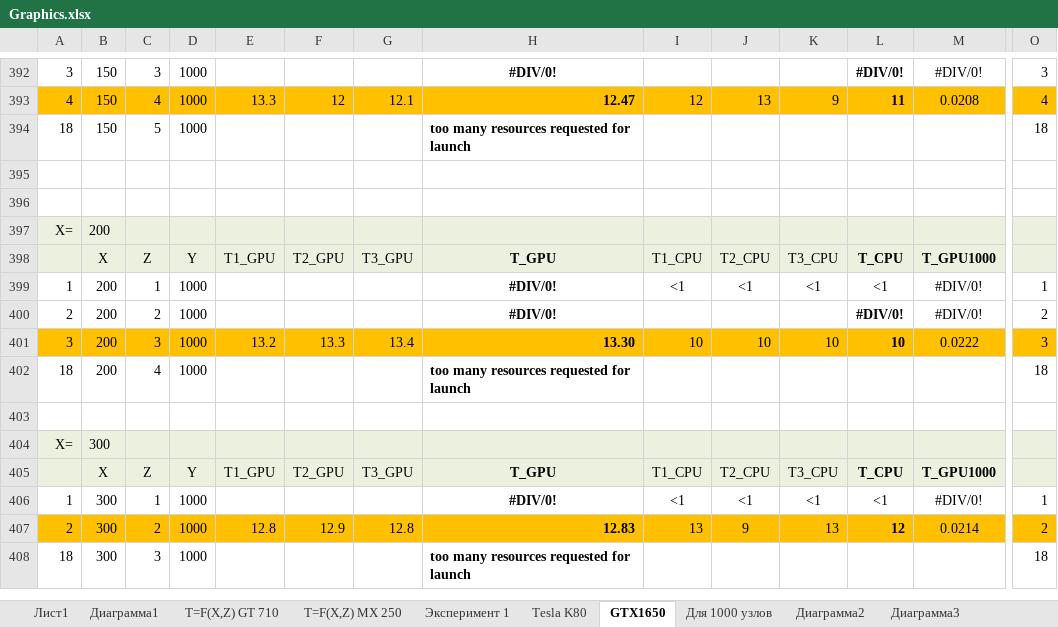
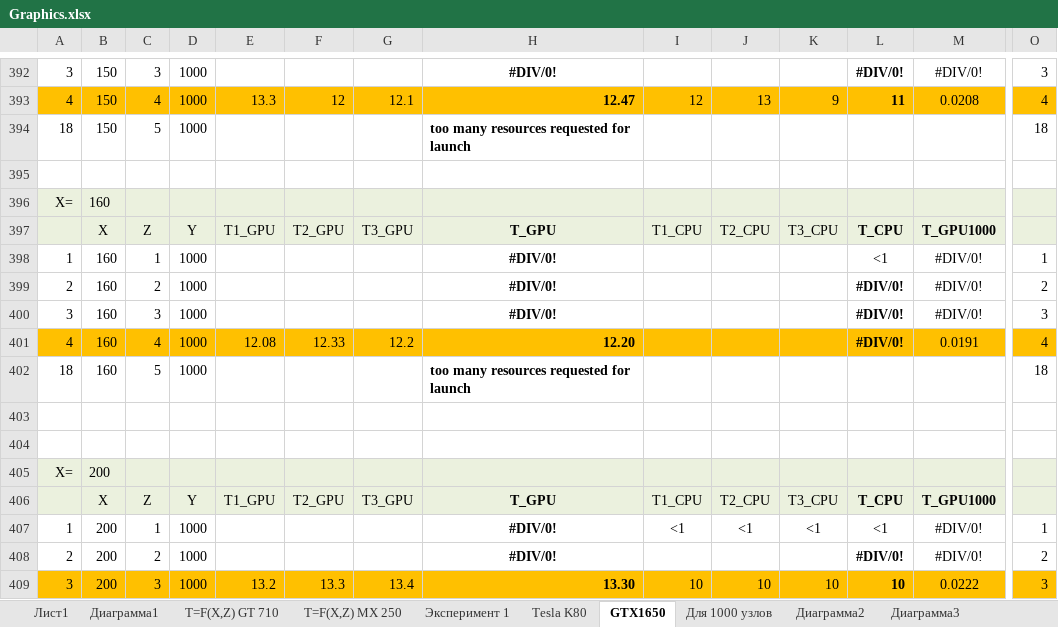
Before and after one commit to LitvinovVN/CudaLearning, an Excel workbook: _09_PtmConvTest/Graphics.xlsx, sheet GTX1650, drawn as a sheet; only a part is shown, gaps mark what is left out; the shorter side is filled out with more unchanged rows; values as stored, in another font and other column widths than the file's, no borders; rows hold the shown columns only; the diff names each change by its address in the sheet, - before the commit and + after, or states it on an @@ line.

Commit message:
270321

```diff
--- a/_09_PtmConvTest/Graphics.xlsx (sheet GTX1650)
+++ b/_09_PtmConvTest/Graphics.xlsx (sheet GTX1650)
+row 396: X= | 160
+row 397:  | X | Z | Y | T1_GPU | T2_GPU | T3_GPU | T_GPU | T1_CPU | T2_CPU | T3_CPU | T_CPU | T_GPU1000
+row 398: 1 | 160 | 1 | 1000 |  |  |  | #DIV/0! |  |  |  | <1 | #DIV/0! | 1
+row 399: 2 | 160 | 2 | 1000 |  |  |  | #DIV/0! |  |  |  | #DIV/0! | #DIV/0! | 2
+row 400: 3 | 160 | 3 | 1000 |  |  |  | #DIV/0! |  |  |  | #DIV/0! | #DIV/0! | 3
+row 401: 4 | 160 | 4 | 1000 | 12.08 | 12.33 | 12.2 | 12.20 |  |  |  | #DIV/0! | 0.0191 | 4
+row 402: 18 | 160 | 5 | 1000 |  |  |  | too many resources requested for launch |  |  |  |  |  | 18
+row 403: (empty)
```
